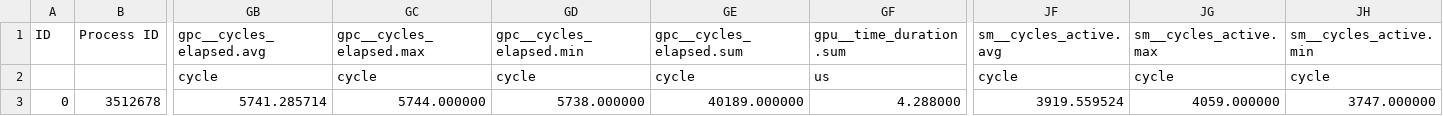
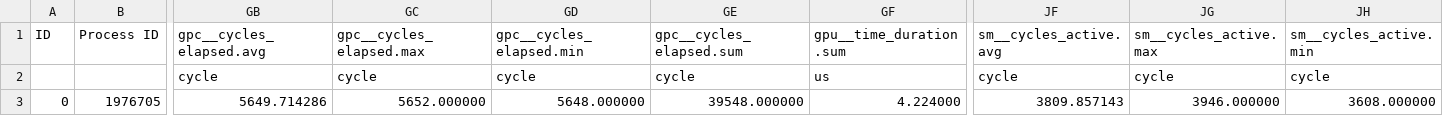
Before and after one commit to JakeFlasher/GPU_sim, a CSV file: results/captures/sm86_simulator_live_baseline_20260829_v2/evidence/raw/ncu_repeat/rep-2/gemm_sparse_2to4_bf16_sm80/ncu.csv, drawn as a sheet; only a part is shown, gaps mark what is left out; the diff covers the shown part only; the diff names each change by its address in the sheet, - before the commit and + after, or states it on an @@ line.

Commit message:
Bind baseline NCU executable provenance

```diff
--- a/results/captures/sm86_simulator_live_baseline_20260829_v2/evidence/raw/ncu_repeat/rep-2/gemm_sparse_2to4_bf16_sm80/ncu.csv
+++ b/results/captures/sm86_simulator_live_baseline_20260829_v2/evidence/raw/ncu_repeat/rep-2/gemm_sparse_2to4_bf16_sm80/ncu.csv
-B3 (Process ID): 3512678
+B3 (Process ID): 1976705
-GB3 (gpc__cycles_elapsed.avg): 5741.285714
+GB3 (gpc__cycles_elapsed.avg): 5649.714286
-GC3 (gpc__cycles_elapsed.max): 5744.000000
+GC3 (gpc__cycles_elapsed.max): 5652.000000
-GD3 (gpc__cycles_elapsed.min): 5738.000000
+GD3 (gpc__cycles_elapsed.min): 5648.000000
-GE3 (gpc__cycles_elapsed.sum): 40189.000000
+GE3 (gpc__cycles_elapsed.sum): 39548.000000
-GF3 (gpu__time_duration.sum): 4.288000
+GF3 (gpu__time_duration.sum): 4.224000
-JF3 (sm__cycles_active.avg): 3919.559524
+JF3 (sm__cycles_active.avg): 3809.857143
-JG3 (sm__cycles_active.max): 4059.000000
+JG3 (sm__cycles_active.max): 3946.000000
-JH3 (sm__cycles_active.min): 3747.000000
+JH3 (sm__cycles_active.min): 3608.000000
```
Also changed, not shown: 1 edited cell elsewhere in this file, results/captures/sm86_simulator_live_baseline_20260829_v2/evidence/raw/ncu_repeat/rep-2/cp_async_canary/ncu.csv, results/captures/sm86_simulator_live_baseline_20260829_v2/evidence/raw/ncu_repeat/rep-2/flash_attn_fwd_bf16_sm80/ncu.csv, 37 other files.
